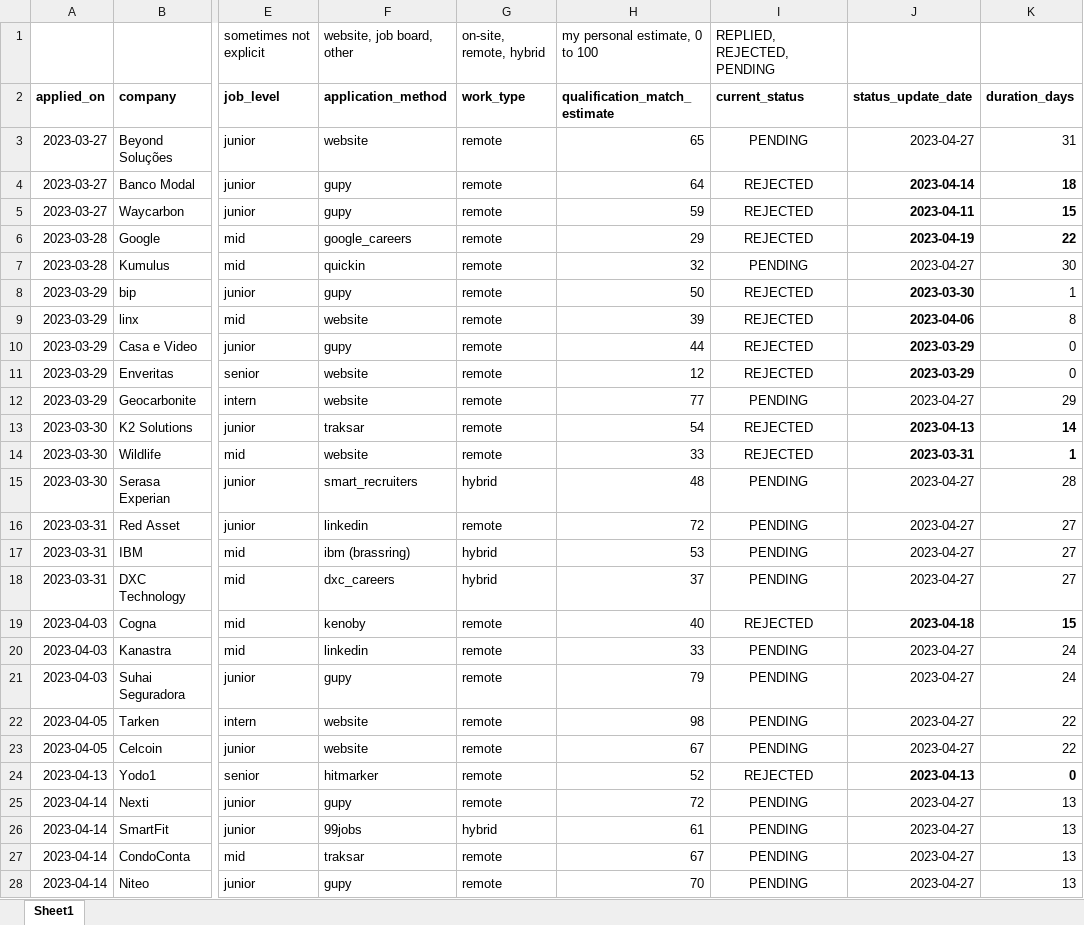
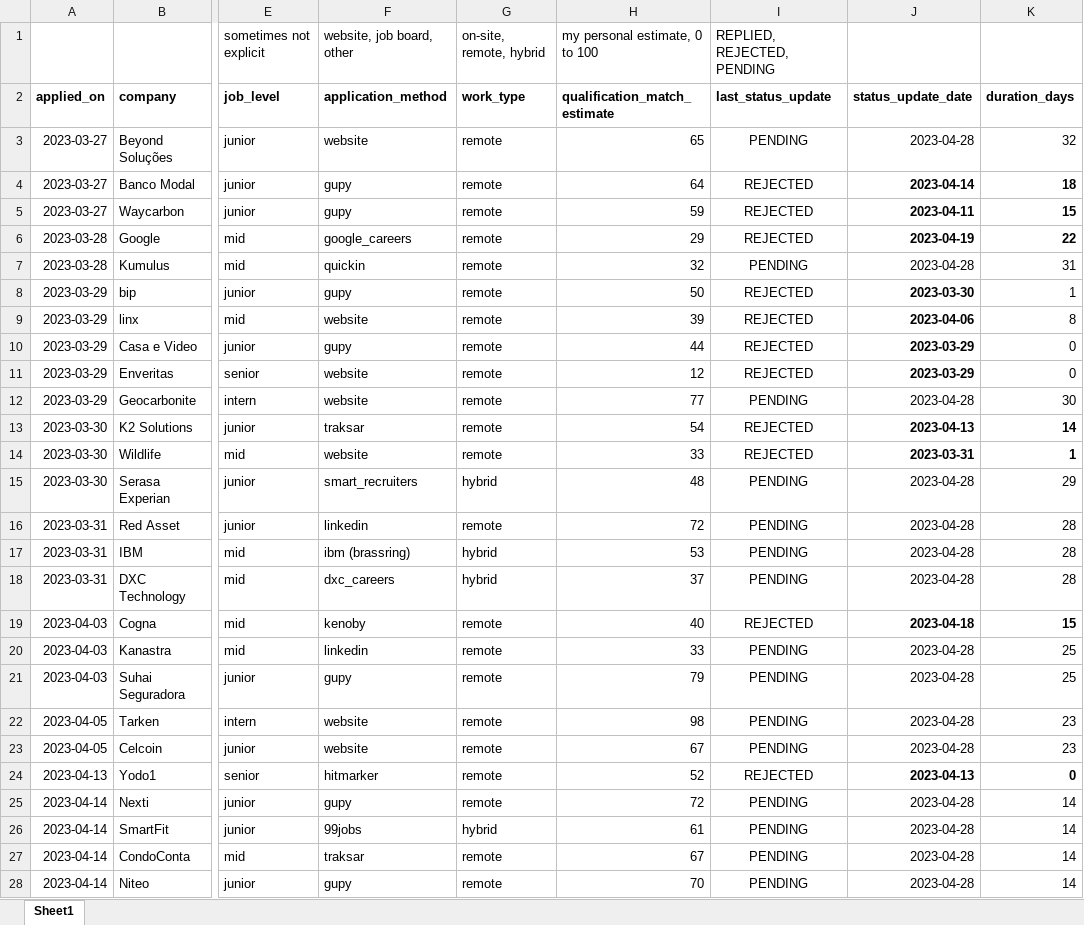
Before and after one commit to gusluchetti/portfolio, an Excel workbook: docs/job_search.xlsx, sheet Sheet1, drawn as a sheet; only a part is shown, gaps mark what is left out; values as stored, in another font and other column widths than the file's, no borders; conditional formats not drawn; the diff covers the shown part only; the diff names each change by its address in the sheet, - before the commit and + after, or states it on an @@ line.

Commit message:
Update job_search.xlsx

```diff
--- a/docs/job_search.xlsx (sheet Sheet1)
+++ b/docs/job_search.xlsx (sheet Sheet1)
-I2: current_status
+I2: last_status_update
-J3 (status_update_date): 2023-04-27
+J3 (status_update_date): 2023-04-28
-K3 (duration_days): 31
+K3 (duration_days): 32
-J7 (status_update_date): 2023-04-27
+J7 (status_update_date): 2023-04-28
-K7 (duration_days): 30
+K7 (duration_days): 31
-J12 (status_update_date): 2023-04-27
+J12 (status_update_date): 2023-04-28
-K12 (duration_days): 29
+K12 (duration_days): 30
-J15:J18 (status_update_date): 2023-04-27
+J15:J18 (status_update_date): 2023-04-28
-K15 (duration_days): 28
+K15 (duration_days): 29
-K16:K18 (duration_days): 27
+K16:K18 (duration_days): 28
-J20:J23 (status_update_date): 2023-04-27
+J20:J23 (status_update_date): 2023-04-28
-K20:K21 (duration_days): 24
+K20:K21 (duration_days): 25
-K22:K23 (duration_days): 22
+K22:K23 (duration_days): 23
-J25:J28 (status_update_date): 2023-04-27
+J25:J28 (status_update_date): 2023-04-28
-K25:K28 (duration_days): 13
+K25:K28 (duration_days): 14
```
Also changed, not shown: 3 added rows and 24 edited cells elsewhere in this sheet.
